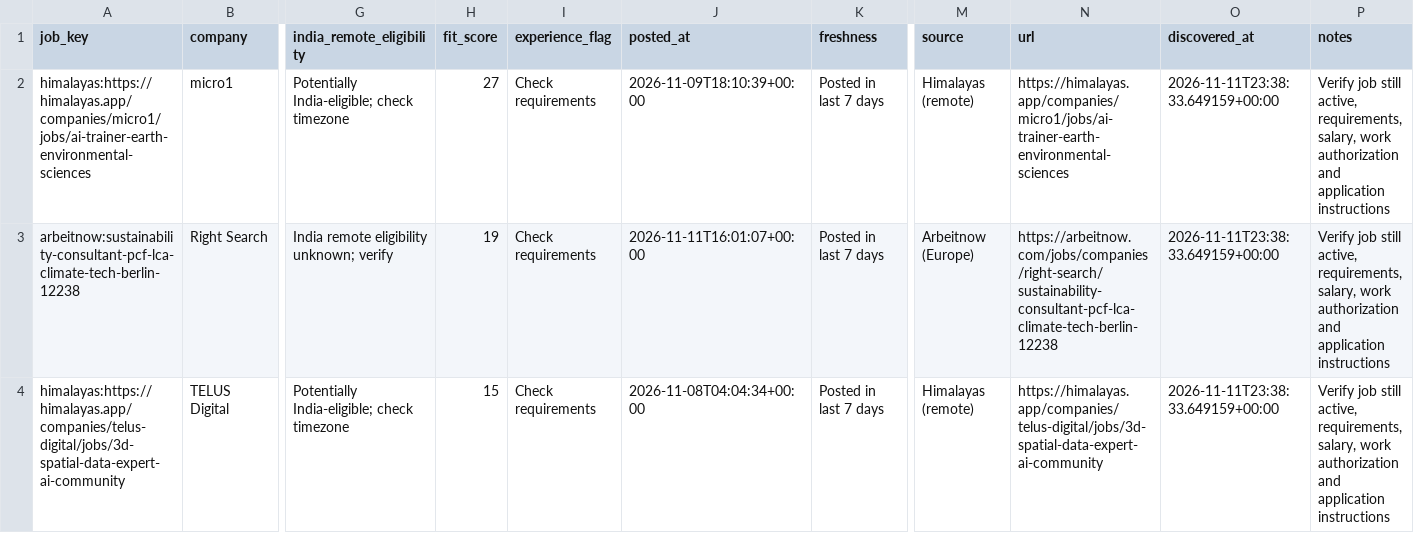
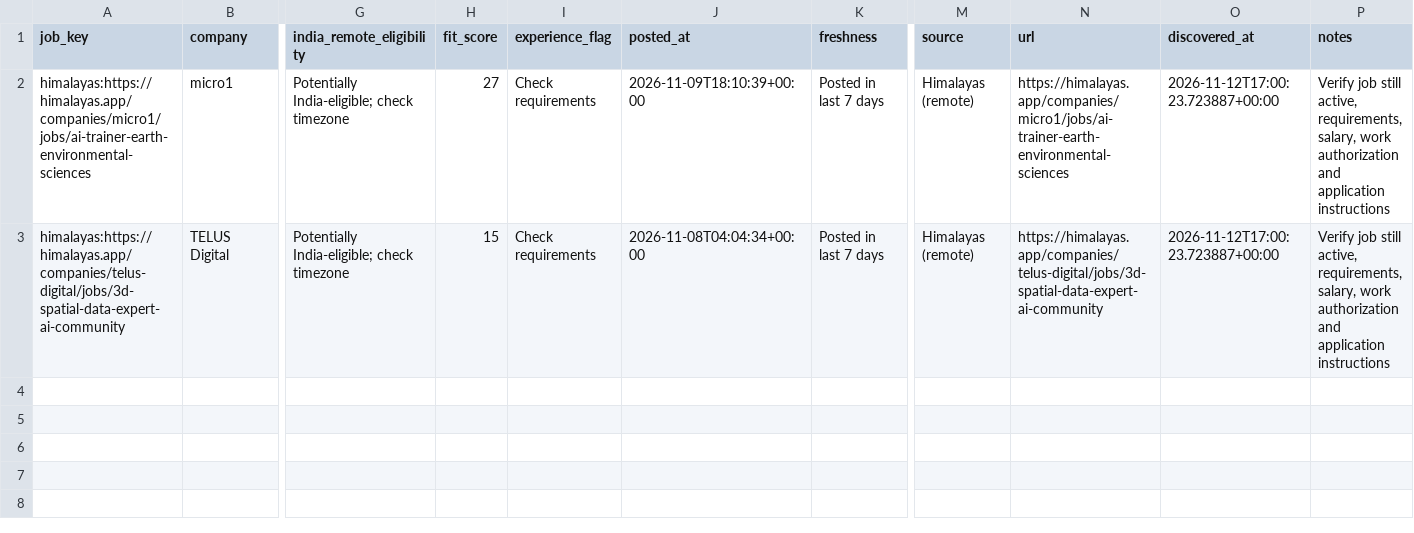
Before and after one commit to jaseemk-777/jaseemk-777-gis-job-hunter-v2-, a CSV file: reports/all_matching.csv, drawn as a sheet; only a part is shown, gaps mark what is left out; removed rows and columns are numbered as before the commit, all else as after; rows hold the shown columns only; the diff names each change by its address in the sheet, - before the commit and + after, or states it on an @@ line.

```diff
--- a/reports/all_matching.csv
+++ b/reports/all_matching.csv
-O2 (discovered_at): 2026-11-11T23:38:33.649159+00:00
+O2 (discovered_at): 2026-11-12T17:00:23.723887+00:00
-row 3: arbeitnow:sustainability-consultant-pcf-lca-climate-tech-berlin-12238 | Right Search | India remote eligibility unknown; verify | 19 | Check requirements | 2026-11-11T16:01:07+00:00 | Posted in last 7 days | Arbeitnow (Europe) | https://arbeitnow.com/jobs/companies/right-search/sustainability-consultant-pcf-lca-climate-tech-berlin-12238 | 2026-11-11T23:38:33.649159+00:00 | Verify job still active, requirements, salary, work authorization and application instructions
-O3 (discovered_at): 2026-11-11T23:38:33.649159+00:00
+O3 (discovered_at): 2026-11-12T17:00:23.723887+00:00
```
Also changed, not shown: reports/posted_last_7_days.csv, 5 other files.
